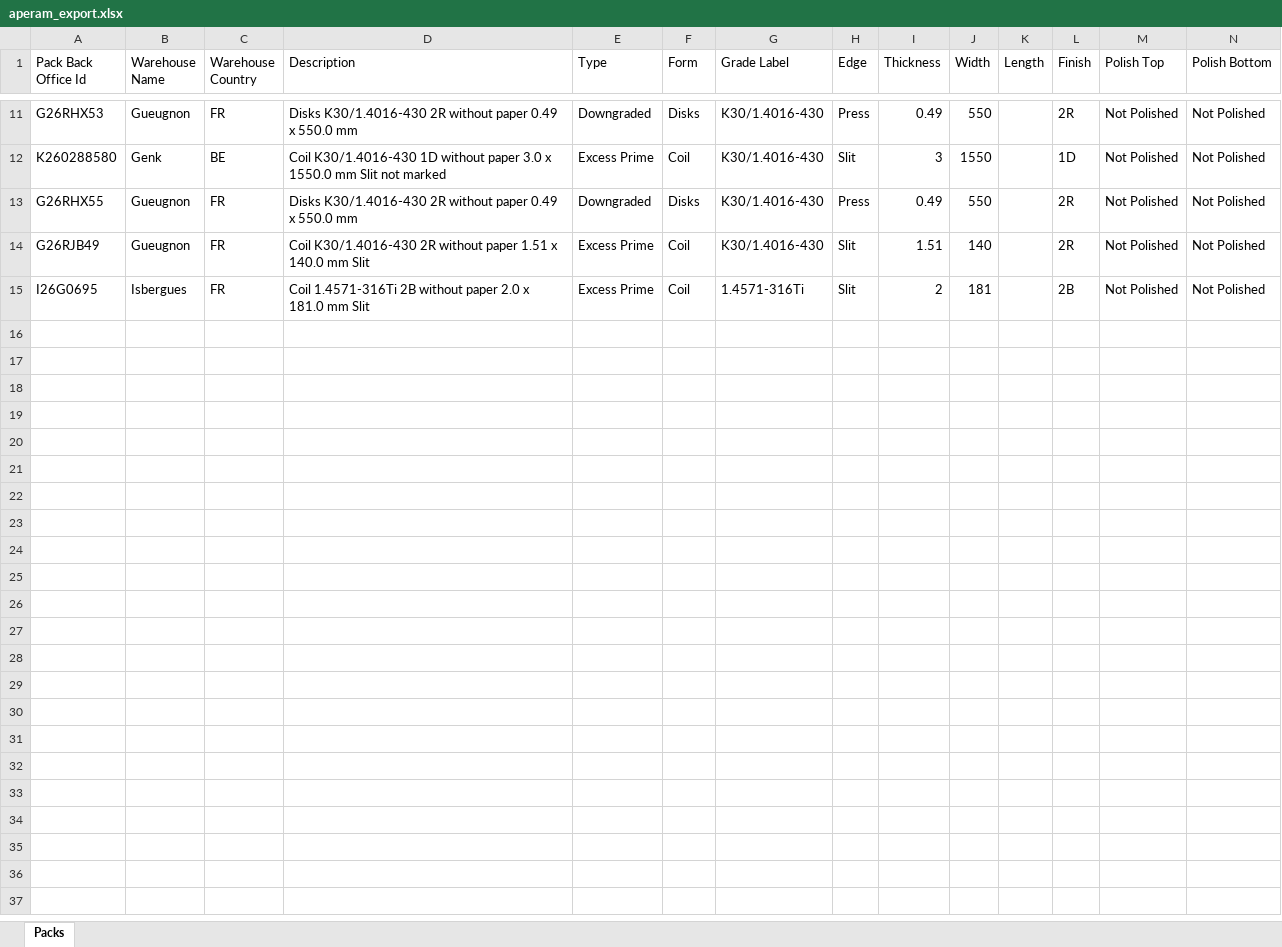
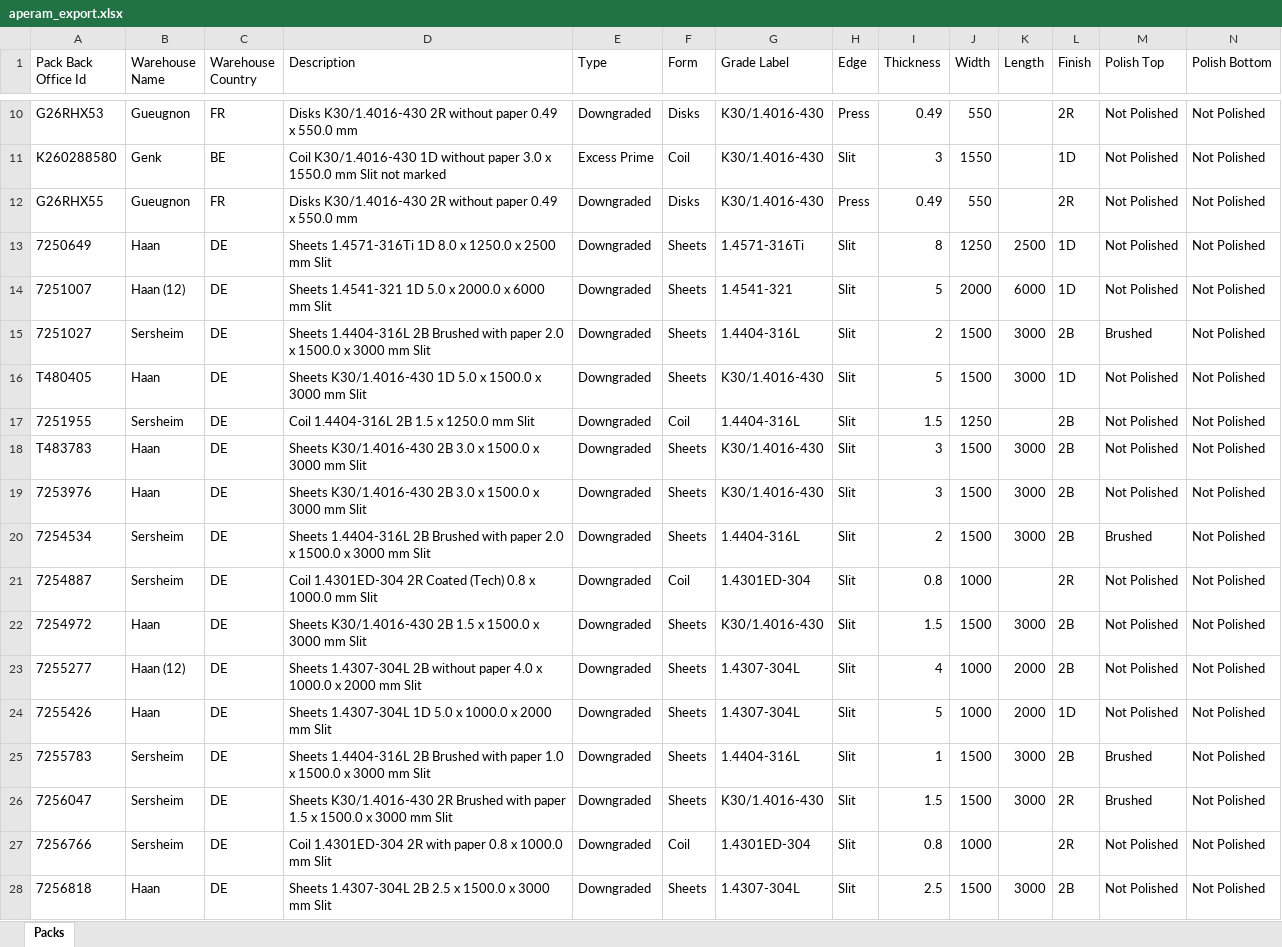
Before and after one commit to Mokax1/inv-scraper, an Excel workbook: aperam_export.xlsx, sheet Packs, drawn as a sheet; only a part is shown, gaps mark what is left out; values as stored, in another font and other column widths than the file's, no borders; removed rows and columns are numbered as before the commit, all else as after; rows hold the shown columns only; the diff covers the shown part only; the diff names each change by its address in the sheet, - before the commit and + after, or states it on an @@ line.

```diff
--- a/aperam_export.xlsx (sheet Packs)
+++ b/aperam_export.xlsx (sheet Packs)
-row 14: G26RJB49 | Gueugnon | FR | Coil K30/1.4016-430 2R without paper 1.51 x 140.0 mm Slit | Excess Prime | Coil | K30/1.4016-430 | Slit | 1.51 | 140 |  | 2R | Not Polished | Not Polished
-row 15: I26G0695 | Isbergues | FR | Coil 1.4571-316Ti 2B without paper 2.0 x 181.0 mm Slit | Excess Prime | Coil | 1.4571-316Ti | Slit | 2 | 181 |  | 2B | Not Polished | Not Polished
+row 13: 7250649 | Haan | DE | Sheets 1.4571-316Ti 1D 8.0 x 1250.0 x 2500 mm Slit | Downgraded | Sheets | 1.4571-316Ti | Slit | 8 | 1250 | 2500 | 1D | Not Polished | Not Polished
+row 14: 7251007 | Haan (12) | DE | Sheets 1.4541-321 1D 5.0 x 2000.0 x 6000 mm Slit | Downgraded | Sheets | 1.4541-321 | Slit | 5 | 2000 | 6000 | 1D | Not Polished | Not Polished
+row 15: 7251027 | Sersheim | DE | Sheets 1.4404-316L 2B Brushed with paper 2.0 x 1500.0 x 3000 mm Slit | Downgraded | Sheets | 1.4404-316L | Slit | 2 | 1500 | 3000 | 2B | Brushed | Not Polished
+row 16: T480405 | Haan | DE | Sheets K30/1.4016-430 1D 5.0 x 1500.0 x 3000 mm Slit | Downgraded | Sheets | K30/1.4016-430 | Slit | 5 | 1500 | 3000 | 1D | Not Polished | Not Polished
+row 17: 7251955 | Sersheim | DE | Coil 1.4404-316L 2B 1.5 x 1250.0 mm Slit | Downgraded | Coil | 1.4404-316L | Slit | 1.5 | 1250 |  | 2B | Not Polished | Not Polished
+row 18: T483783 | Haan | DE | Sheets K30/1.4016-430 2B 3.0 x 1500.0 x 3000 mm Slit | Downgraded | Sheets | K30/1.4016-430 | Slit | 3 | 1500 | 3000 | 2B | Not Polished | Not Polished
+row 19: 7253976 | Haan | DE | Sheets K30/1.4016-430 2B 3.0 x 1500.0 x 3000 mm Slit | Downgraded | Sheets | K30/1.4016-430 | Slit | 3 | 1500 | 3000 | 2B | Not Polished | Not Polished
+row 20: 7254534 | Sersheim | DE | Sheets 1.4404-316L 2B Brushed with paper 2.0 x 1500.0 x 3000 mm Slit | Downgraded | Sheets | 1.4404-316L | Slit | 2 | 1500 | 3000 | 2B | Brushed | Not Polished
+row 21: 7254887 | Sersheim | DE | Coil 1.4301ED-304 2R Coated (Tech) 0.8 x 1000.0 mm Slit | Downgraded | Coil | 1.4301ED-304 | Slit | 0.8 | 1000 |  | 2R | Not Polished | Not Polished
+row 22: 7254972 | Haan | DE | Sheets K30/1.4016-430 2B 1.5 x 1500.0 x 3000 mm Slit | Downgraded | Sheets | K30/1.4016-430 | Slit | 1.5 | 1500 | 3000 | 2B | Not Polished | Not Polished
+row 23: 7255277 | Haan (12) | DE | Sheets 1.4307-304L 2B without paper 4.0 x 1000.0 x 2000 mm Slit | Downgraded | Sheets | 1.4307-304L | Slit | 4 | 1000 | 2000 | 2B | Not Polished | Not Polished
+row 24: 7255426 | Haan | DE | Sheets 1.4307-304L 1D 5.0 x 1000.0 x 2000 mm Slit | Downgraded | Sheets | 1.4307-304L | Slit | 5 | 1000 | 2000 | 1D | Not Polished | Not Polished
+row 25: 7255783 | Sersheim | DE | Sheets 1.4404-316L 2B Brushed with paper 1.0 x 1500.0 x 3000 mm Slit | Downgraded | Sheets | 1.4404-316L | Slit | 1 | 1500 | 3000 | 2B | Brushed | Not Polished
+row 26: 7256047 | Sersheim | DE | Sheets K30/1.4016-430 2R Brushed with paper 1.5 x 1500.0 x 3000 mm Slit | Downgraded | Sheets | K30/1.4016-430 | Slit | 1.5 | 1500 | 3000 | 2R | Brushed | Not Polished
+row 27: 7256766 | Sersheim | DE | Coil 1.4301ED-304 2R with paper 0.8 x 1000.0 mm Slit | Downgraded | Coil | 1.4301ED-304 | Slit | 0.8 | 1000 |  | 2R | Not Polished | Not Polished
+row 28: 7256818 | Haan | DE | Sheets 1.4307-304L 2B 2.5 x 1500.0 x 3000 mm Slit | Downgraded | Sheets | 1.4307-304L | Slit | 2.5 | 1500 | 3000 | 2B | Not Polished | Not Polished
```
Also changed, not shown: 60 added rows and 1 removed row elsewhere in this sheet.
